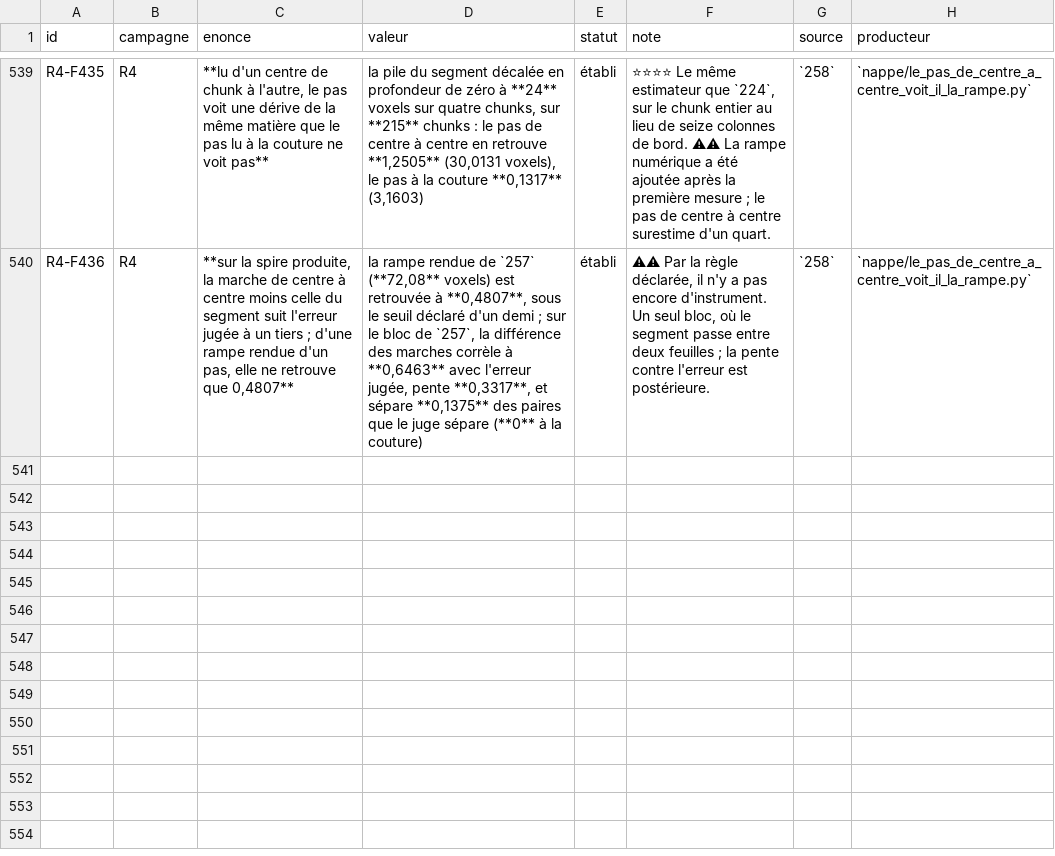
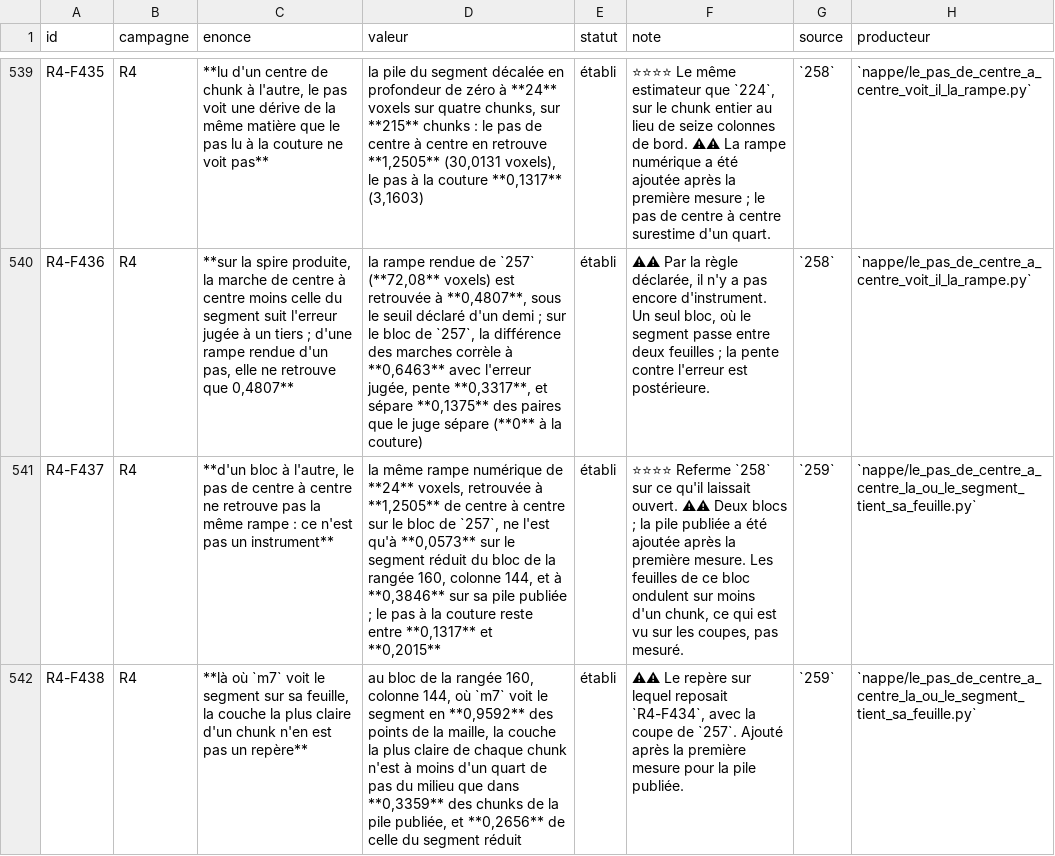
Before and after one commit to MasterLaplace/LplVesuvius, a TSV file: docs/rapports/REGISTRE_faits.tsv, drawn as a sheet; only a part is shown, gaps mark what is left out; the diff names each change by its address in the sheet, - before the commit and + after, or states it on an @@ line.

Commit message:
feat(nappe): read the centre step where the segment holds its sheet
Slice 259. The block is chosen by a rule written first: among the 257
blocks, those where m7 sees the segment within twelve voxels on at least
0.95 of the grid points (166 blocks), the one with the most judged
misses, row 160, column 144.

The first declared outcome fires: the brightest layer of each chunk of
the reduced segment's stack is within a quarter pitch of the middle in
0.2656 of the chunks only. Added after the first run, the published
stack of the same block, rendered on the full segment, says 0.3359, so
where m7 sees the segment on its sheet the brightest layer is not a mark
of that sheet.

The same numerical ramp of 24 voxels, recovered at 1.2505 from centre to
centre on the 257 block, is recovered at 0.0573 on this block's reduced
stack and at 0.3846 on its published stack; the seam step stays between
0.1317 and 0.2015. The centre step does not carry from one block to the
next, so it is not an instrument.

Facts R4-F437, R4-F438. R4-P94 stays open.

```diff
--- a/docs/rapports/REGISTRE_faits.tsv
+++ b/docs/rapports/REGISTRE_faits.tsv
+row 541: R4-F437 | R4 | **d'un bloc à l'autre, le pas de centre à centre ne retrouve pas la même rampe : ce n'est pas un instrument** | la même rampe numérique de **24** voxels, retrouvée à **1,2505** de centre à centre sur le bloc de `257`, ne l'est qu'à **0,0573** sur le segment réduit du bloc de la rangée 160, colonne 144, et à **0,3846** sur sa pile publiée ; le pas à la couture reste entre **0,1317** et **0,2015** | établi | ⭐⭐⭐⭐ Referme `258` sur ce qu'il laissait ouvert. ⚠⚠ Deux blocs ; la pile publiée a été ajoutée après la première mesure. Les feuilles de ce bloc ondulent sur moins d'un chunk, ce qui est vu sur les coupes, pas mesuré. | `259` | `nappe/le_pas_de_centre_a_centre_la_ou_le_segment_tient_sa_feuille.py`
+row 542: R4-F438 | R4 | **là où `m7` voit le segment sur sa feuille, la couche la plus claire d'un chunk n'en est pas un repère** | au bloc de la rangée 160, colonne 144, où `m7` voit le segment en **0,9592** des points de la maille, la couche la plus claire de chaque chunk n'est à moins d'un quart de pas du milieu que dans **0,3359** des chunks de la pile publiée, et **0,2656** de celle du segment réduit | établi | ⚠⚠ Le repère sur lequel reposait `R4-F434`, avec la coupe de `257`. Ajouté après la première mesure pour la pile publiée. | `259` | `nappe/le_pas_de_centre_a_centre_la_ou_le_segment_tient_sa_feuille.py`
```
Also changed, not shown: 9 other files.
